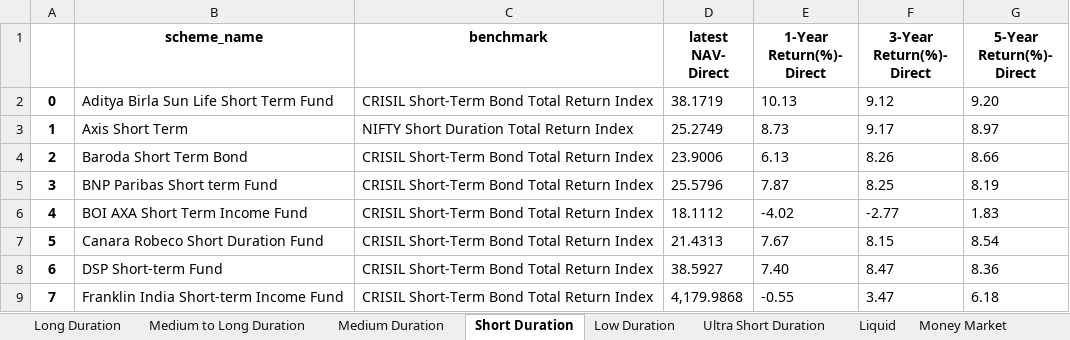
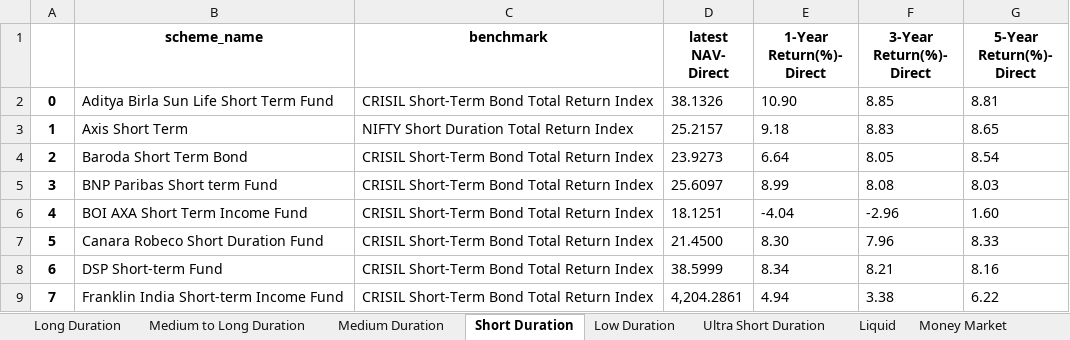
Before and after one commit to vkamlesh/finpy, an Excel workbook: Debt_Fund_Direct_Performance.xlsx, sheet Short Duration, drawn as a sheet; only a part is shown; values as stored, in another font and other column widths than the file's, no borders; the diff covers the shown part only; the diff names each change by its address in the sheet, - before the commit and + after, or states it on an @@ line.

```diff
--- a/Debt_Fund_Direct_Performance.xlsx (sheet Short Duration)
+++ b/Debt_Fund_Direct_Performance.xlsx (sheet Short Duration)
-D2 (latest NAV- Direct): 38.1719
+D2 (latest NAV- Direct): 38.1326
-E2 (1-Year Return(%)- Direct): 10.13
+E2 (1-Year Return(%)- Direct): 10.90
-F2 (3-Year Return(%)- Direct): 9.12
+F2 (3-Year Return(%)- Direct): 8.85
-G2 (5-Year Return(%)- Direct): 9.20
+G2 (5-Year Return(%)- Direct): 8.81
-D3 (latest NAV- Direct): 25.2749
+D3 (latest NAV- Direct): 25.2157
-E3 (1-Year Return(%)- Direct): 8.73
+E3 (1-Year Return(%)- Direct): 9.18
-F3 (3-Year Return(%)- Direct): 9.17
+F3 (3-Year Return(%)- Direct): 8.83
-G3 (5-Year Return(%)- Direct): 8.97
+G3 (5-Year Return(%)- Direct): 8.65
-D4 (latest NAV- Direct): 23.9006
+D4 (latest NAV- Direct): 23.9273
-E4 (1-Year Return(%)- Direct): 6.13
+E4 (1-Year Return(%)- Direct): 6.64
-F4 (3-Year Return(%)- Direct): 8.26
+F4 (3-Year Return(%)- Direct): 8.05
-G4 (5-Year Return(%)- Direct): 8.66
+G4 (5-Year Return(%)- Direct): 8.54
-D5 (latest NAV- Direct): 25.5796
+D5 (latest NAV- Direct): 25.6097
-E5 (1-Year Return(%)- Direct): 7.87
+E5 (1-Year Return(%)- Direct): 8.99
-F5 (3-Year Return(%)- Direct): 8.25
+F5 (3-Year Return(%)- Direct): 8.08
-G5 (5-Year Return(%)- Direct): 8.19
+G5 (5-Year Return(%)- Direct): 8.03
-D6 (latest NAV- Direct): 18.1112
+D6 (latest NAV- Direct): 18.1251
-E6 (1-Year Return(%)- Direct): -4.02
+E6 (1-Year Return(%)- Direct): -4.04
-F6 (3-Year Return(%)- Direct): -2.77
+F6 (3-Year Return(%)- Direct): -2.96
-G6 (5-Year Return(%)- Direct): 1.83
+G6 (5-Year Return(%)- Direct): 1.60
-D7 (latest NAV- Direct): 21.4313
+D7 (latest NAV- Direct): 21.4500
-E7 (1-Year Return(%)- Direct): 7.67
+E7 (1-Year Return(%)- Direct): 8.30
-F7 (3-Year Return(%)- Direct): 8.15
+F7 (3-Year Return(%)- Direct): 7.96
-G7 (5-Year Return(%)- Direct): 8.54
+G7 (5-Year Return(%)- Direct): 8.33
-D8 (latest NAV- Direct): 38.5927
+D8 (latest NAV- Direct): 38.5999
-E8 (1-Year Return(%)- Direct): 7.40
+E8 (1-Year Return(%)- Direct): 8.34
-F8 (3-Year Return(%)- Direct): 8.47
+F8 (3-Year Return(%)- Direct): 8.21
-G8 (5-Year Return(%)- Direct): 8.36
+G8 (5-Year Return(%)- Direct): 8.16
-D9 (latest NAV- Direct): 4,179.9868
+D9 (latest NAV- Direct): 4,204.2861
-E9 (1-Year Return(%)- Direct): -0.55
+E9 (1-Year Return(%)- Direct): 4.94
-F9 (3-Year Return(%)- Direct): 3.47
+F9 (3-Year Return(%)- Direct): 3.38
-G9 (5-Year Return(%)- Direct): 6.18
+G9 (5-Year Return(%)- Direct): 6.22
```
Also changed, not shown: 68 edited cells elsewhere in this sheet, sheet Liquid, sheet Low Duration, sheet Dynamic Bond, sheet Ultra Short Duration, sheet FMP, sheet Gilt, 10 more sheets, Equity_Fund_Direct_Performance.xlsx, Hybrid_Fund_Direct_Performance.xlsx, 4 other files.
